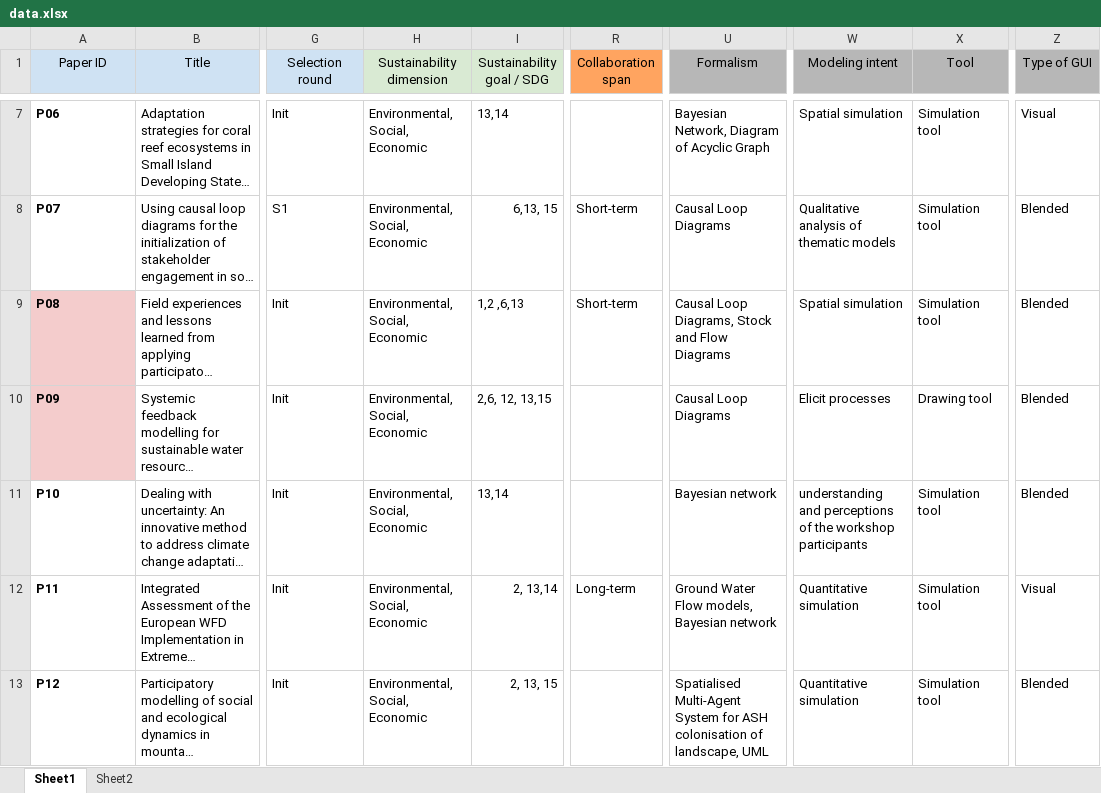
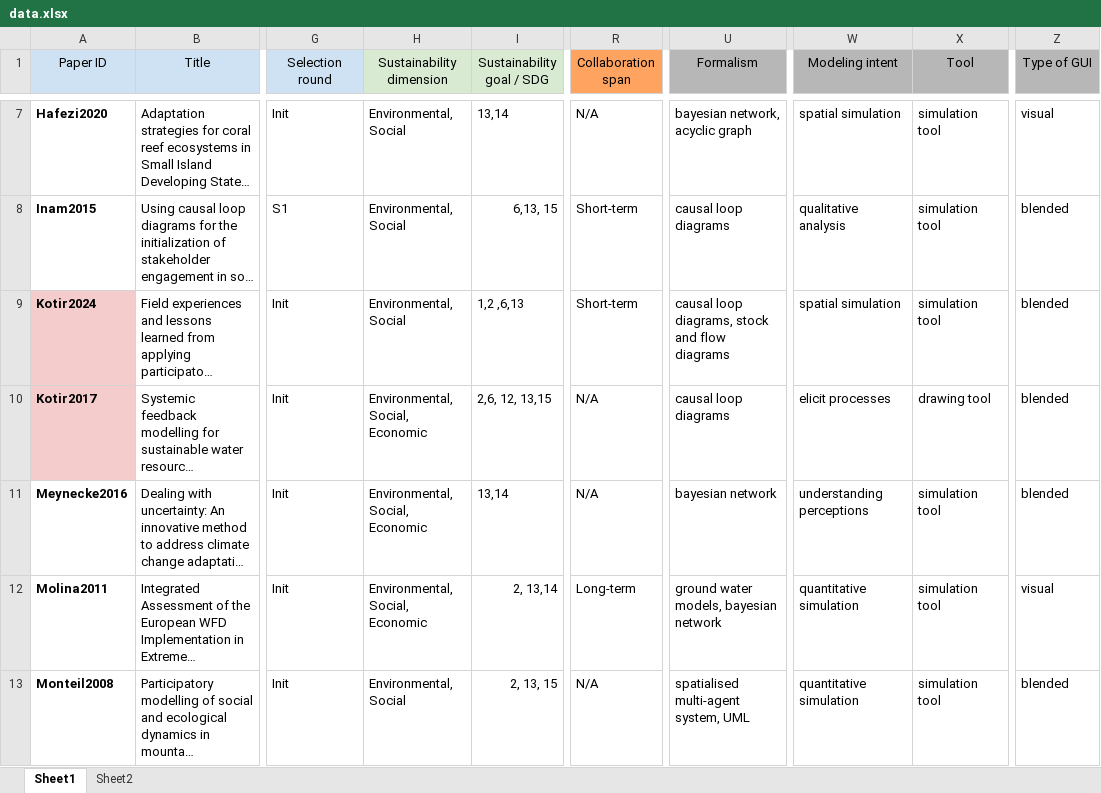
Before and after one commit to ssm-lab/participatory-collaborative-modeling-sustainability-replication-package, an Excel workbook: data/data.xlsx, sheet Sheet1, drawn as a sheet; only a part is shown, gaps mark what is left out; long unchanged cells end in …; values as stored, in another font and other column widths than the file's, no borders; charts and pictures not drawn; the diff covers the shown part only; the diff names each change by its address in the sheet, - before the commit and + after, or states it on an @@ line.

```diff
--- a/data/data.xlsx (sheet Sheet1)
+++ b/data/data.xlsx (sheet Sheet1)
-A7 (Paper ID): P06
+A7 (Paper ID): Hafezi2020
-H7:H9 (Sustainability dimension): Environmental, Social, Economic
+H7:H9 (Sustainability dimension): Environmental, Social
-R7 (Collaboration span): (empty)
+R7 (Collaboration span): N/A
-U7 (Formalism): Bayesian Network, Diagram of Acyclic Graph
+U7 (Formalism): bayesian network, acyclic graph
-W7 (Modeling intent): Spatial simulation
+W7 (Modeling intent): spatial simulation
-X7:X9 (Tool): Simulation tool
+X7:X9 (Tool): simulation tool
-Z7 (Type of GUI): Visual
+Z7 (Type of GUI): visual
-A8 (Paper ID): P07
+A8 (Paper ID): Inam2015
-U8 (Formalism): Causal Loop Diagrams
+U8 (Formalism): causal loop diagrams
-W8 (Modeling intent): Qualitative analysis of thematic models
+W8 (Modeling intent): qualitative analysis
-Z8:Z11 (Type of GUI): Blended
+Z8:Z11 (Type of GUI): blended
-A9 (Paper ID): P08
+A9 (Paper ID): Kotir2024
-U9 (Formalism): Causal Loop Diagrams, Stock and Flow Diagrams
+U9 (Formalism): causal loop diagrams, stock and flow diagrams
-W9 (Modeling intent): Spatial simulation
+W9 (Modeling intent): spatial simulation
-A10 (Paper ID): P09
+A10 (Paper ID): Kotir2017
-R10:R11 (Collaboration span): (empty)
+R10:R11 (Collaboration span): N/A
-U10 (Formalism): Causal Loop Diagrams
+U10 (Formalism): causal loop diagrams
-W10 (Modeling intent): Elicit processes
+W10 (Modeling intent): elicit processes
-X10 (Tool): Drawing tool
+X10 (Tool): drawing tool
-A11 (Paper ID): P10
+A11 (Paper ID): Meynecke2016
-U11 (Formalism): Bayesian network
+U11 (Formalism): bayesian network
-W11 (Modeling intent): understanding and perceptions of the workshop participants
+W11 (Modeling intent): understanding perceptions
-X11:X13 (Tool): Simulation tool
+X11:X13 (Tool): simulation tool
-A12 (Paper ID): P11
+A12 (Paper ID): Molina2011
-U12 (Formalism): Ground Water Flow models, Bayesian network
+U12 (Formalism): ground water models, bayesian network
-W12:W13 (Modeling intent): Quantitative simulation
+W12:W13 (Modeling intent): quantitative simulation
-Z12 (Type of GUI): Visual
+Z12 (Type of GUI): visual
-A13 (Paper ID): P12
+A13 (Paper ID): Monteil2008
-H13 (Sustainability dimension): Environmental, Social, Economic
+H13 (Sustainability dimension): Environmental, Social
-R13 (Collaboration span): (empty)
+R13 (Collaboration span): N/A
-U13 (Formalism): Spatialised Multi-Agent System for ASH colonisation of landscape, UML
+U13 (Formalism): spatialised multi-agent system, UML
-Z13 (Type of GUI): Blended
+Z13 (Type of GUI): blended
```
Also changed, not shown: 108 edited cells elsewhere in this sheet, 3 other files.
